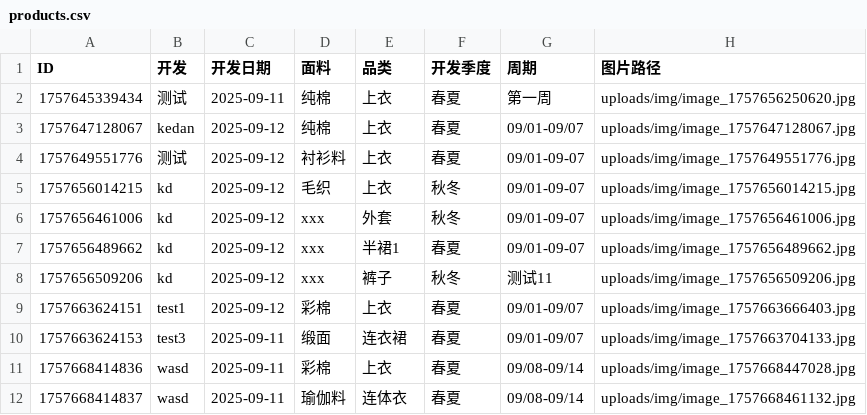
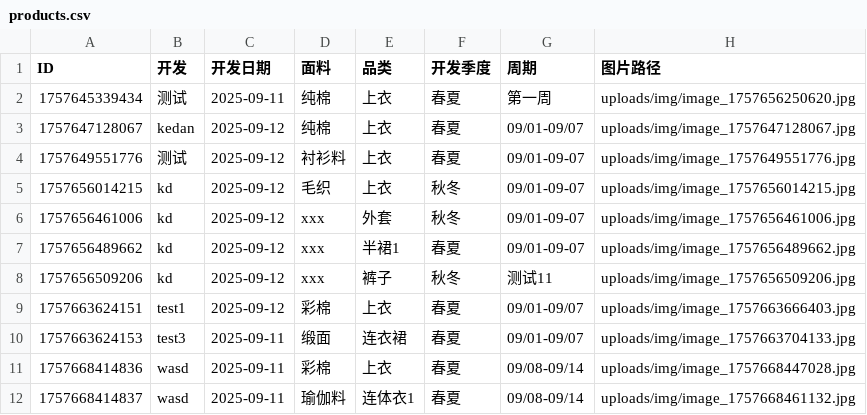
Before and after one commit to wasdkd/Amazon, a CSV file: uploads/products.csv, drawn as a sheet.

Commit message:
更新产品信息

```diff
--- a/uploads/products.csv
+++ b/uploads/products.csv
@@ -11,2 +11,2 @@ ID,开发,开发日期,面料,品类,开发季度,周期,图片路径
 "1757668414836","wasd","2025-09-11","彩棉","上衣","春夏","09/08-09/14","uploads/img/image_1757668447028.jpg"
-"1757668414837","wasd","2025-09-11","瑜伽料","连体衣","春夏","09/08-09/14","uploads/img/image_1757668461132.jpg"
+"1757668414837","wasd","2025-09-11","瑜伽料","连体衣1","春夏","09/08-09/14","uploads/img/image_1757668461132.jpg"
```
